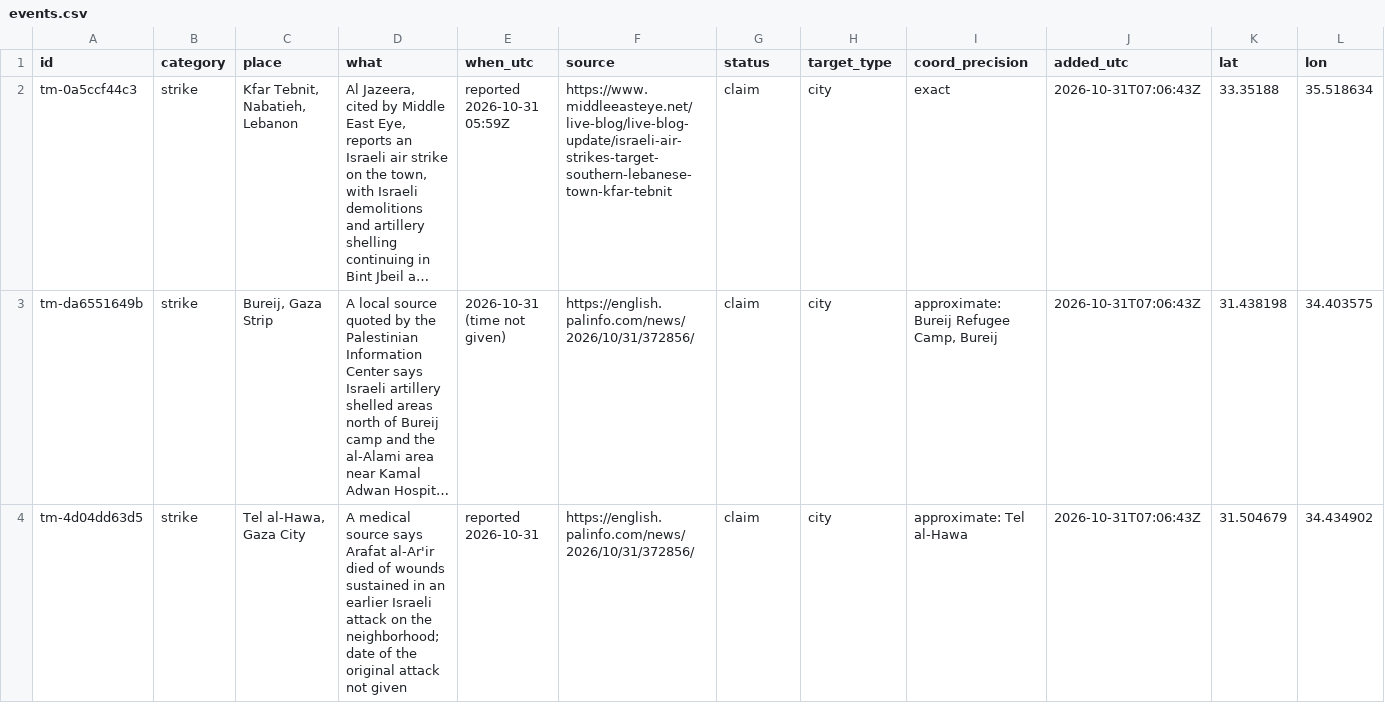
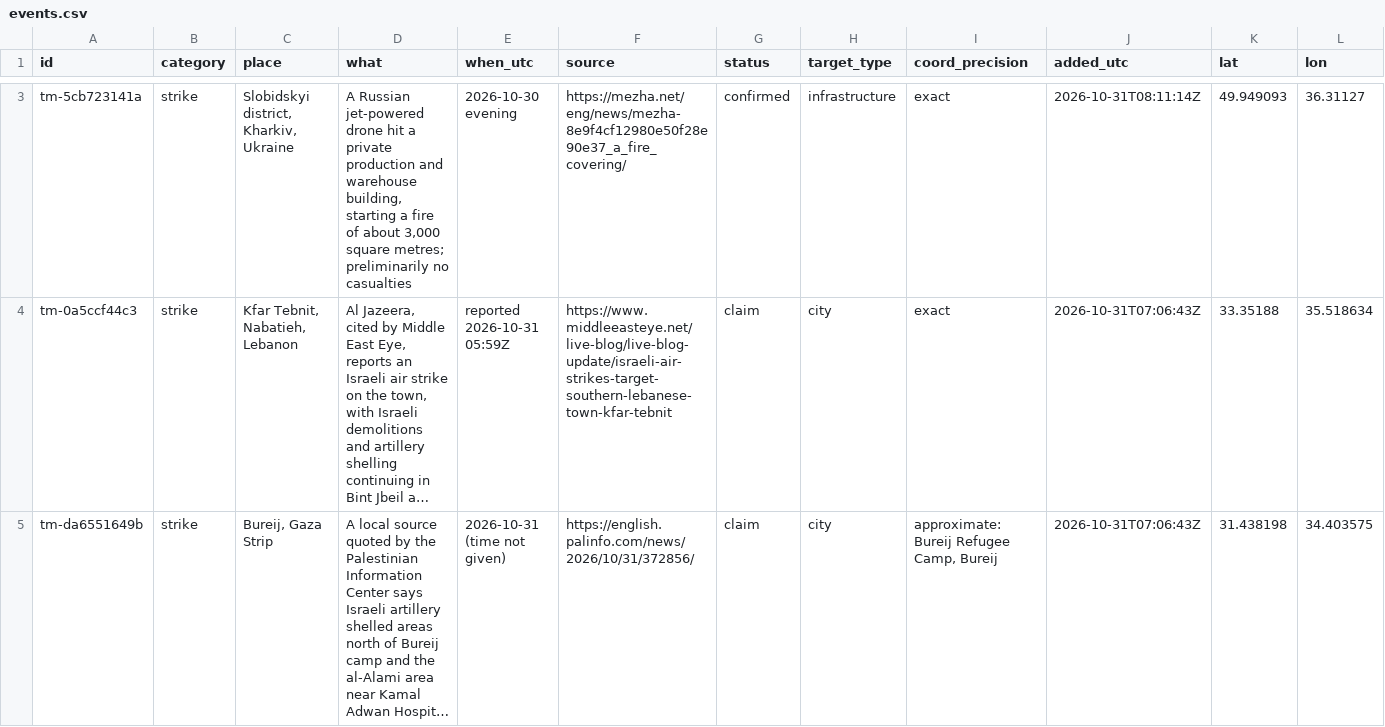
Before and after one commit to SimpleAdoptionRegistry/threat-map, a CSV file: events.csv, drawn as a sheet; only a part is shown, gaps mark what is left out; the shorter side is filled out with more unchanged rows; long unchanged cells end in …; the diff covers the shown part only; the diff names each change by its address in the sheet, - before the commit and + after, or states it on an @@ line.

```diff
--- a/events.csv
+++ b/events.csv
+row 3: tm-5cb723141a | strike | Slobidskyi district, Kharkiv, Ukraine | A Russian jet-powered drone hit a private production and warehouse building, starting a fire of about 3,000 square metres; preliminarily no casualties | 2026-10-30 evening | https://mezha.net/eng/news/mezha-8e9f4cf12980e50f28e90e37_a_fire_covering/ | confirmed | infrastructure | exact | 2026-10-31T08:11:14Z | 49.949093 | 36.31127
```
Also changed, not shown: 1 added row and 2 edited cells elsewhere in this file, 3 other files.
